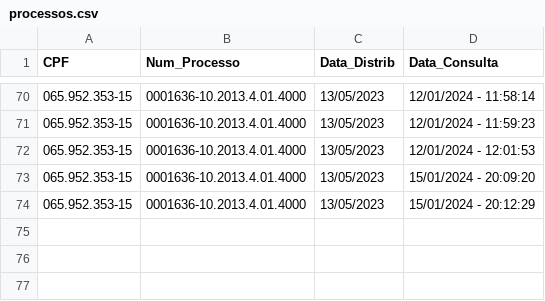
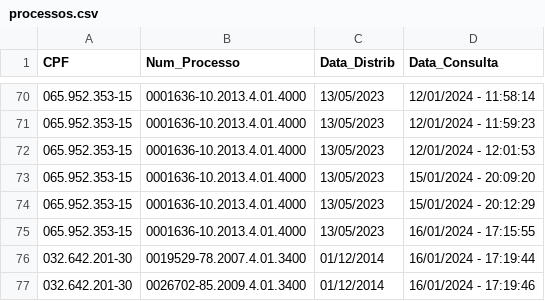
Before and after one commit to alexccastelo/pjetrf1, a CSV file: processos.csv, drawn as a sheet; only a part is shown, gaps mark what is left out.

```diff
--- a/processos.csv
+++ b/processos.csv
@@ -74 +74,4 @@ CPF,Num_Processo,Data_Distrib,Data_Consulta
 065.952.353-15,0001636-10.2013.4.01.4000,13/05/2023,15/01/2024 - 20:12:29
+065.952.353-15,0001636-10.2013.4.01.4000,13/05/2023,16/01/2024 - 17:15:55
+032.642.201-30,0019529-78.2007.4.01.3400,01/12/2014,16/01/2024 - 17:19:44
+032.642.201-30,0026702-85.2009.4.01.3400,01/12/2014,16/01/2024 - 17:19:46
```
Also changed, not shown: 1 other file.
